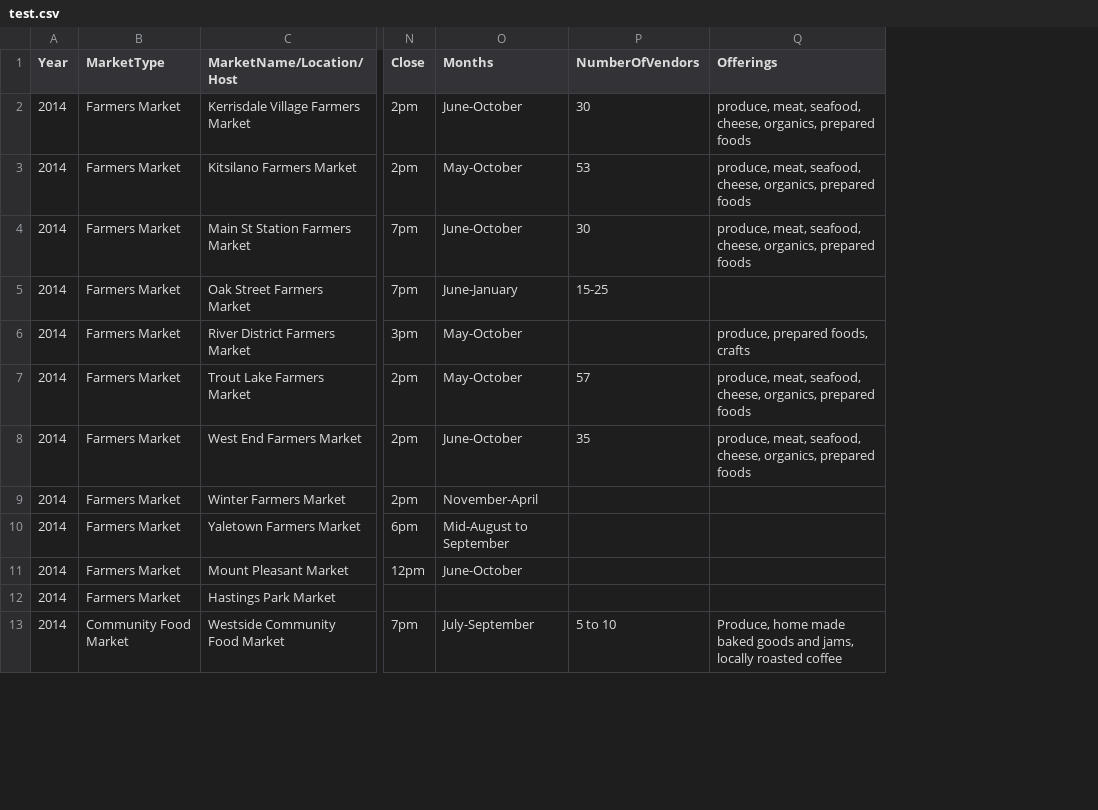
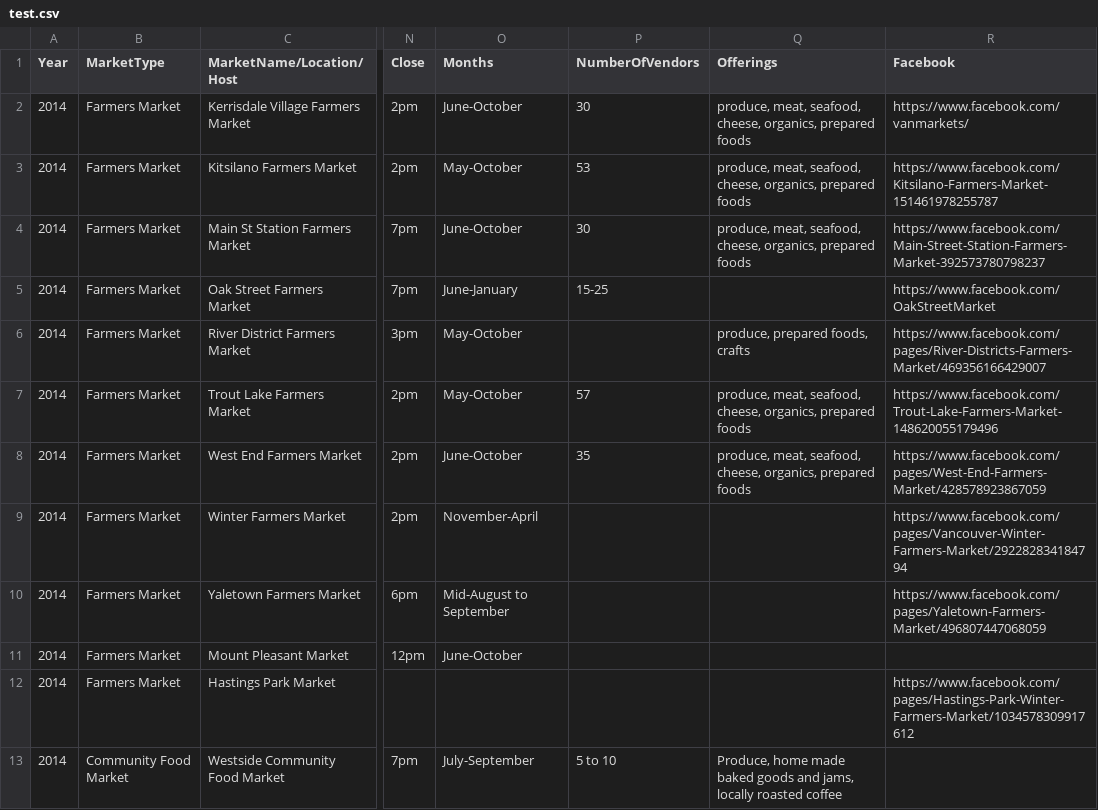
Before and after one commit to Rorshach/310ProjectPublic, a CSV file: test.csv, drawn as a sheet; only a part is shown, gaps mark what is left out; the diff names each change by its address in the sheet, - before the commit and + after, or states it on an @@ line.

Commit message:
Facebook column added to csv

```diff
--- a/test.csv
+++ b/test.csv
+column R (Facebook), rows 2-12: https://www.facebook.com/vanmarkets/ | https://www.facebook.com/Kitsilano-Farmers-Market-151461978255787 | https://www.facebook.com/Main-Street-Station-Farmers-Market-392573780798237 | https://www.facebook.com/OakStreetMarket | https://www.facebook.com/pages/River-Districts-Farmers-Market/469356166429007 | https://www.facebook.com/Trout-Lake-Farmers-Market-148620055179496 | https://www.facebook.com/pages/West-End-Farmers-Market/428578923867059 | https://www.facebook.com/pages/Vancouver-Winter-Farmers-Market/292282834184794 | https://www.facebook.com/pages/Yaletown-Farmers-Market/496807447068059 |  | https://www.facebook.com/pages/Hastings-Park-Winter-Farmers-Market/1034578309917612
```
